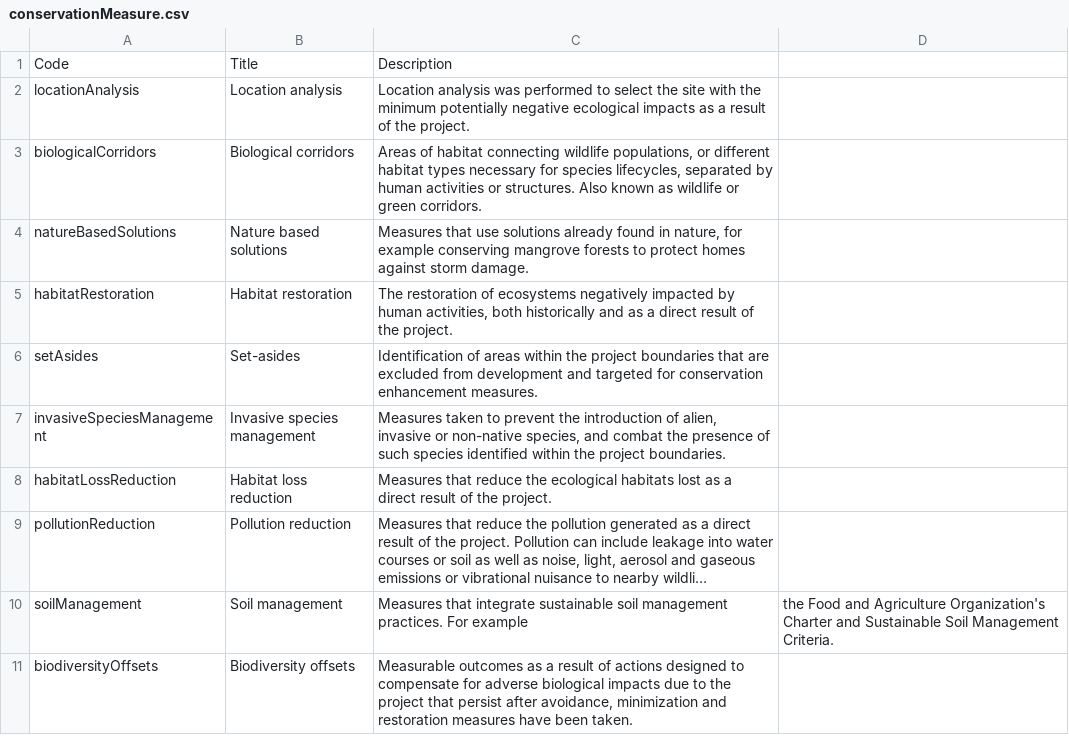
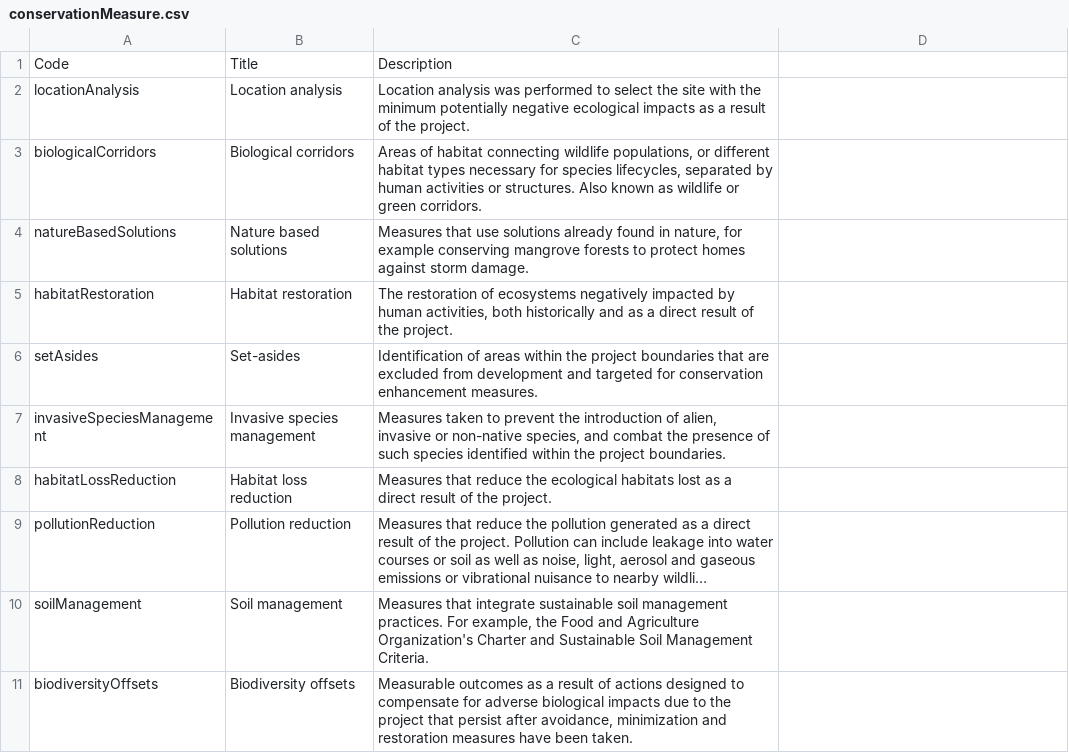
Before and after one commit to open-contracting/infrastructure, a CSV file: schema/project-level/codelists/conservationMeasure.csv, drawn as a sheet; long unchanged cells end in …; the diff names each change by its address in the sheet, - before the commit and + after, or states it on an @@ line.

Commit message:
fix merge errors in examples and conservationMeasure.csv

```diff
--- a/schema/project-level/codelists/conservationMeasure.csv
+++ b/schema/project-level/codelists/conservationMeasure.csv
-C10: …practices. For example
+C10: …practices. For example, the Food and Agriculture Organization's Charter and Sustainable Soil Management Criteria.
-D10: the Food and Agriculture Organization's Charter and Sustainable Soil Management Criteria.
+D10: (empty)
```
Also changed, not shown: docs/_static/i18n.csv, 2 other files.
